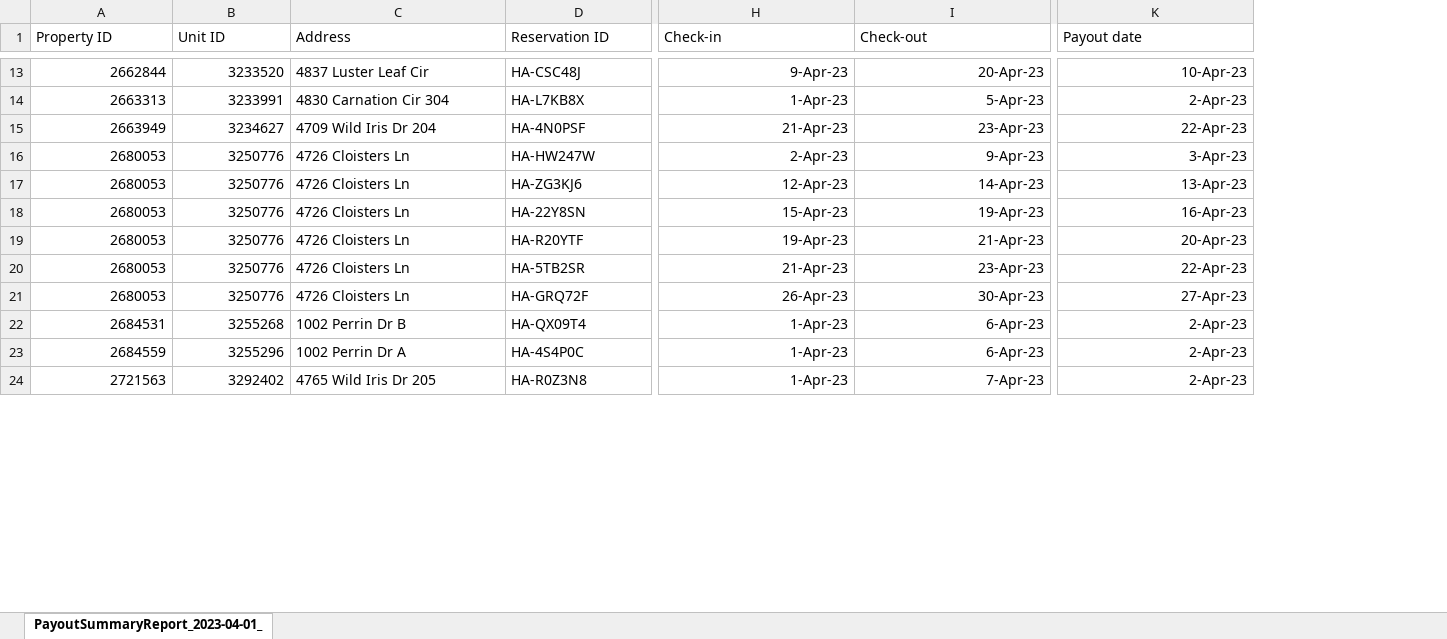
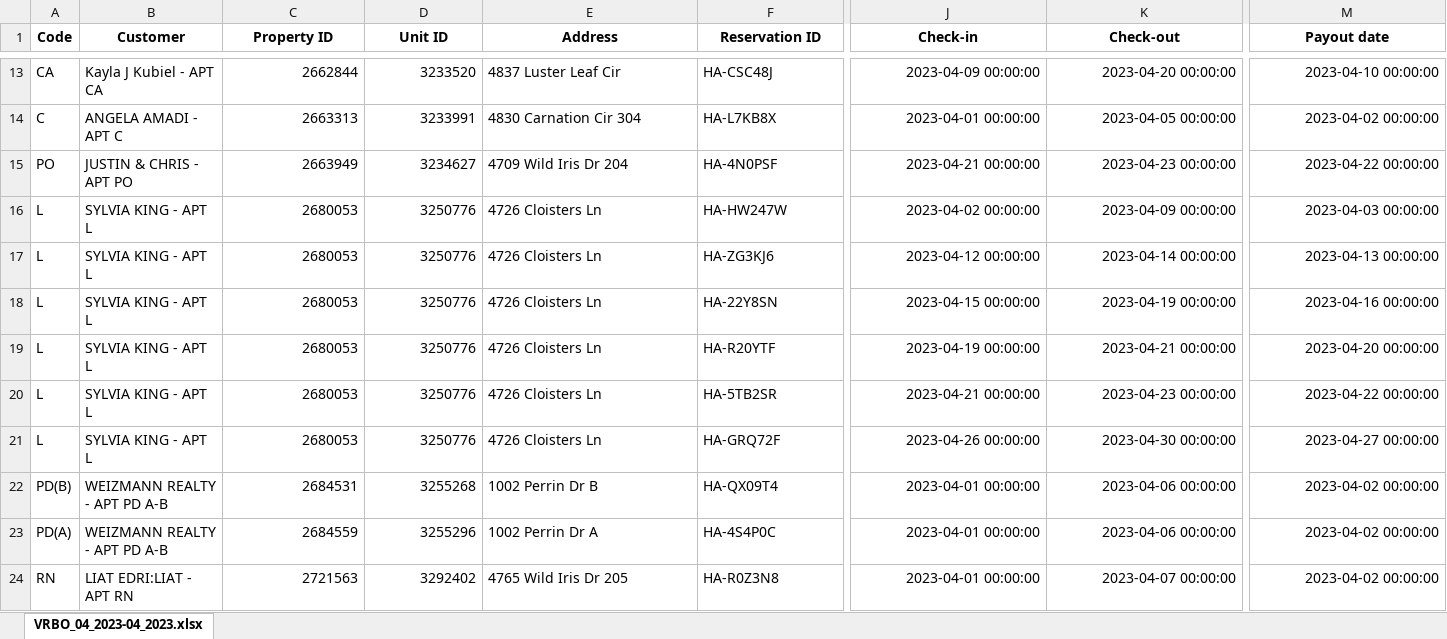
Before and after one commit to ManzCreations/Automatic-Invoicing-for-LINE-Properties, an Excel workbook: 2023 Reports/April Report/VRBO_04_2023-04_2023.xlsx, sheet VRBO_04_2023-04_2023.xlsx, drawn as a sheet; only a part is shown, gaps mark what is left out; values as stored, in another font and other column widths than the file's, no borders; addresses are those after the commit; the diff covers the shown part only; the diff names each change by its address in the sheet, - before the commit and + after, or states it on an @@ line.

Commit message:
Made changes to include the following: 1. Add code and customer to beginning of all original files 2. If Credit Memo, add 3 new sheets: 1. CM Invoices that only includes invoices in which there is a Credit Memo. 2. Sales Receipts. 3. Journal Entries. 3. Add new reference numbers for Checks (ABB TR 00001) and Journal Entries (PMT 00001).

```diff
--- a/2023 Reports/April Report/VRBO_04_2023-04_2023.xlsx (sheet VRBO_04_2023-04_2023.xlsx)
+++ b/2023 Reports/April Report/VRBO_04_2023-04_2023.xlsx (sheet VRBO_04_2023-04_2023.xlsx)
-sheet tab: PayoutSummaryReport_2023-04-01_
+sheet tab: VRBO_04_2023-04_2023.xlsx
+column A (Code), rows 13-24: CA | C | PO | L | L | L | L | L | L | PD(B) | PD(A) | RN
+column B (Customer), rows 13-24: Kayla J Kubiel - APT CA | ANGELA AMADI - APT C | JUSTIN & CHRIS - APT PO | SYLVIA KING - APT L | SYLVIA KING - APT L | SYLVIA KING - APT L | SYLVIA KING - APT L | SYLVIA KING - APT L | SYLVIA KING - APT L | WEIZMANN REALTY - APT PD A-B | WEIZMANN REALTY - APT PD A-B | LIAT EDRI:LIAT - APT RN
@@ C1:M1 bold: off → on, alignment: left → center @@
-J13 (Check-in): 9-Apr-23
+J13 (Check-in): 2023-04-09 00:00:00
-K13 (Check-out): 20-Apr-23
+K13 (Check-out): 2023-04-20 00:00:00
-M13 (Payout date): 10-Apr-23
+M13 (Payout date): 2023-04-10 00:00:00
-J14 (Check-in): 1-Apr-23
+J14 (Check-in): 2023-04-01 00:00:00
-K14 (Check-out): 5-Apr-23
+K14 (Check-out): 2023-04-05 00:00:00
-M14 (Payout date): 2-Apr-23
+M14 (Payout date): 2023-04-02 00:00:00
-J15 (Check-in): 21-Apr-23
+J15 (Check-in): 2023-04-21 00:00:00
-K15 (Check-out): 23-Apr-23
+K15 (Check-out): 2023-04-23 00:00:00
-M15 (Payout date): 22-Apr-23
+M15 (Payout date): 2023-04-22 00:00:00
-J16 (Check-in): 2-Apr-23
+J16 (Check-in): 2023-04-02 00:00:00
-K16 (Check-out): 9-Apr-23
+K16 (Check-out): 2023-04-09 00:00:00
-M16 (Payout date): 3-Apr-23
+M16 (Payout date): 2023-04-03 00:00:00
-J17 (Check-in): 12-Apr-23
+J17 (Check-in): 2023-04-12 00:00:00
-K17 (Check-out): 14-Apr-23
+K17 (Check-out): 2023-04-14 00:00:00
-M17 (Payout date): 13-Apr-23
+M17 (Payout date): 2023-04-13 00:00:00
-J18 (Check-in): 15-Apr-23
+J18 (Check-in): 2023-04-15 00:00:00
-K18 (Check-out): 19-Apr-23
+K18 (Check-out): 2023-04-19 00:00:00
-M18 (Payout date): 16-Apr-23
+M18 (Payout date): 2023-04-16 00:00:00
-J19 (Check-in): 19-Apr-23
+J19 (Check-in): 2023-04-19 00:00:00
-K19 (Check-out): 21-Apr-23
+K19 (Check-out): 2023-04-21 00:00:00
-M19 (Payout date): 20-Apr-23
+M19 (Payout date): 2023-04-20 00:00:00
-J20 (Check-in): 21-Apr-23
+J20 (Check-in): 2023-04-21 00:00:00
-K20 (Check-out): 23-Apr-23
+K20 (Check-out): 2023-04-23 00:00:00
-M20 (Payout date): 22-Apr-23
+M20 (Payout date): 2023-04-22 00:00:00
-J21 (Check-in): 26-Apr-23
+J21 (Check-in): 2023-04-26 00:00:00
-K21 (Check-out): 30-Apr-23
+K21 (Check-out): 2023-04-30 00:00:00
-M21 (Payout date): 27-Apr-23
+M21 (Payout date): 2023-04-27 00:00:00
-J22:J24 (Check-in): 1-Apr-23
+J22:J24 (Check-in): 2023-04-01 00:00:00
-K22:K23 (Check-out): 6-Apr-23
+K22:K23 (Check-out): 2023-04-06 00:00:00
-M22:M24 (Payout date): 2-Apr-23
+M22:M24 (Payout date): 2023-04-02 00:00:00
-K24 (Check-out): 7-Apr-23
+K24 (Check-out): 2023-04-07 00:00:00
```
Also changed, not shown: 195 edited cells and cell formats elsewhere in this sheet, 2023 Reports/April Report/Aviad_BNB_April.xlsx, 2023 Reports/April Report/Reservations-April_2023.xlsx, 10 other files.
